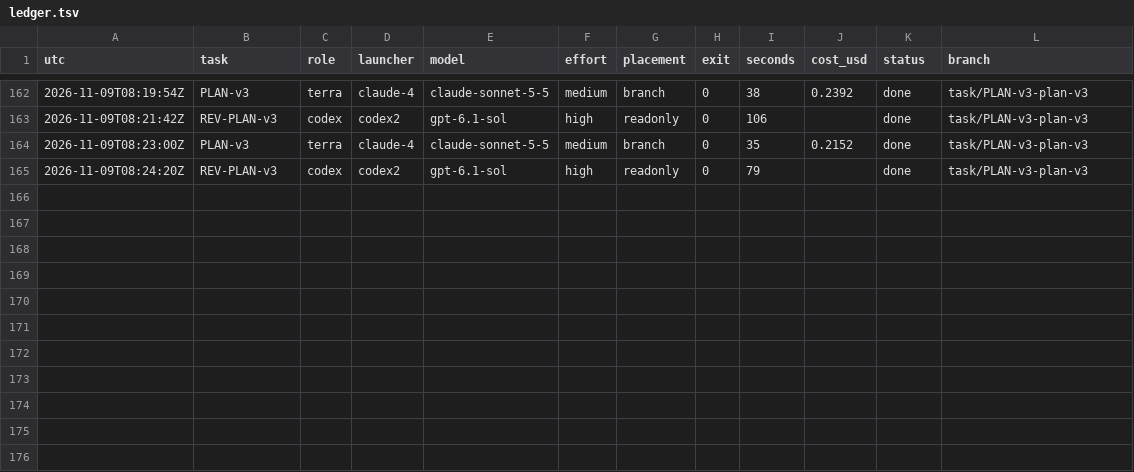
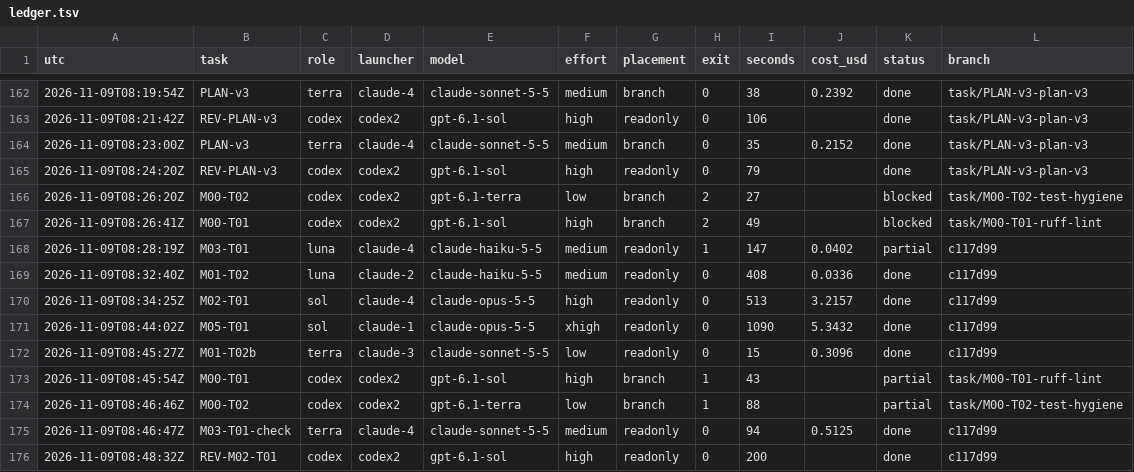
Before and after one commit to magrathean-uk/auditex, a TSV file: .plan/work/ledger.tsv, drawn as a sheet; only a part is shown, gaps mark what is left out.

Commit message:
chore(plan): checkpoint 4% M00-foundation
DEC-002 to DEC-004 (G); replay kit in records

```diff
--- a/.plan/work/ledger.tsv
+++ b/.plan/work/ledger.tsv
@@ -165 +165,12 @@ utc	task	role	launcher	model	effort	placement	exit	seconds	cost_usd	status	branc
 2026-11-09T08:24:20Z	REV-PLAN-v3	codex	codex2	gpt-6.1-sol	high	readonly	0	79		done	task/PLAN-v3-plan-v3
+2026-11-09T08:26:20Z	M00-T02	codex	codex2	gpt-6.1-terra	low	branch	2	27		blocked	task/M00-T02-test-hygiene
+2026-11-09T08:26:41Z	M00-T01	codex	codex2	gpt-6.1-sol	high	branch	2	49		blocked	task/M00-T01-ruff-lint
+2026-11-09T08:28:19Z	M03-T01	luna	claude-4	claude-haiku-5-5	medium	readonly	1	147	0.0402	partial	c117d99
+2026-11-09T08:32:40Z	M01-T02	luna	claude-2	claude-haiku-5-5	medium	readonly	0	408	0.0336	done	c117d99
+2026-11-09T08:34:25Z	M02-T01	sol	claude-4	claude-opus-5-5	high	readonly	0	513	3.2157	done	c117d99
+2026-11-09T08:44:02Z	M05-T01	sol	claude-1	claude-opus-5-5	xhigh	readonly	0	1090	5.3432	done	c117d99
+2026-11-09T08:45:27Z	M01-T02b	terra	claude-3	claude-sonnet-5-5	low	readonly	0	15	0.3096	done	c117d99
+2026-11-09T08:45:54Z	M00-T01	codex	codex2	gpt-6.1-sol	high	branch	1	43		partial	task/M00-T01-ruff-lint
+2026-11-09T08:46:46Z	M00-T02	codex	codex2	gpt-6.1-terra	low	branch	1	88		partial	task/M00-T02-test-hygiene
+2026-11-09T08:46:47Z	M03-T01-check	terra	claude-4	claude-sonnet-5-5	medium	readonly	0	94	0.5125	done	c117d99
+2026-11-09T08:48:32Z	REV-M02-T01	codex	codex2	gpt-6.1-sol	high	readonly	0	200		done	c117d99
```
Also changed, not shown: 15 other files.
